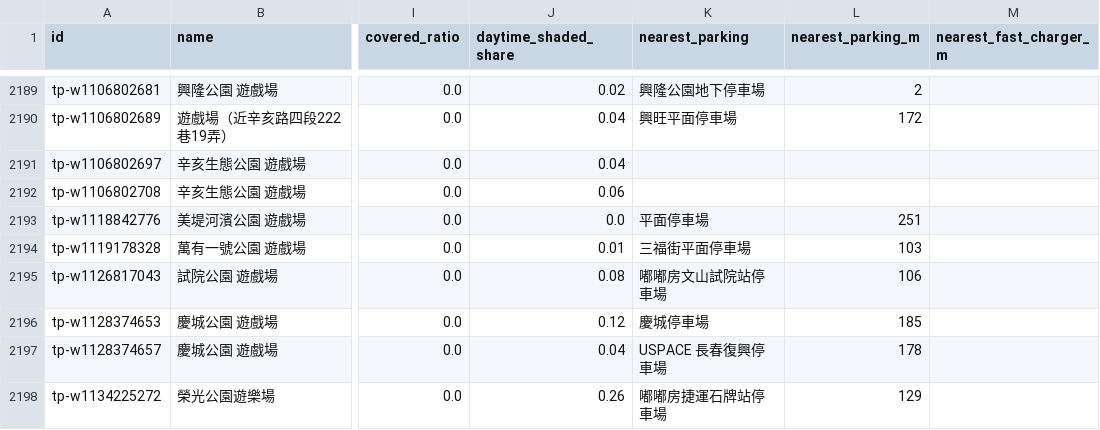
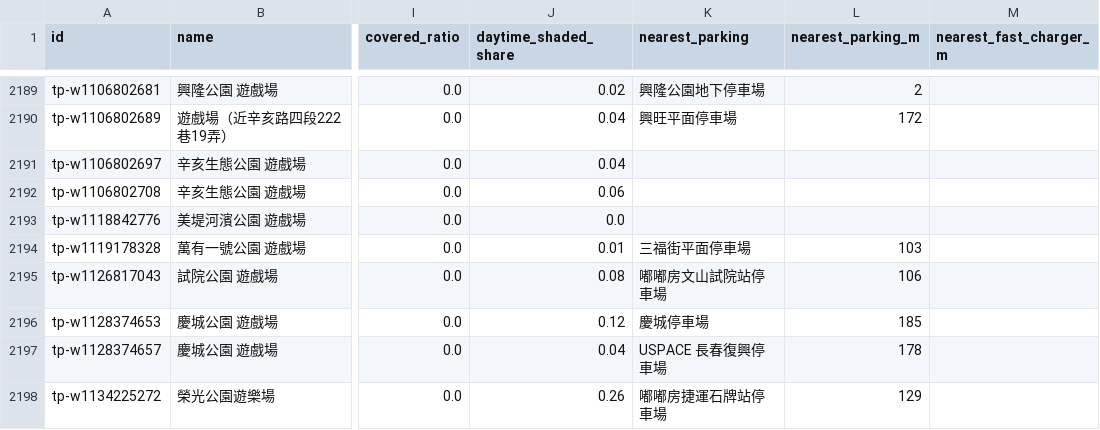
Before and after one commit to bailantaotao/shadehop-park, a CSV file: data/parks.csv, drawn as a sheet; only a part is shown, gaps mark what is left out; the diff names each change by its address in the sheet, - before the commit and + after, or states it on an @@ line.

```diff
--- a/data/parks.csv
+++ b/data/parks.csv
-K2193 (nearest_parking): 平面停車場
+K2193 (nearest_parking): (empty)
-L2193 (nearest_parking_m): 251
+L2193 (nearest_parking_m): (empty)
```
Also changed, not shown: 11 other files.
